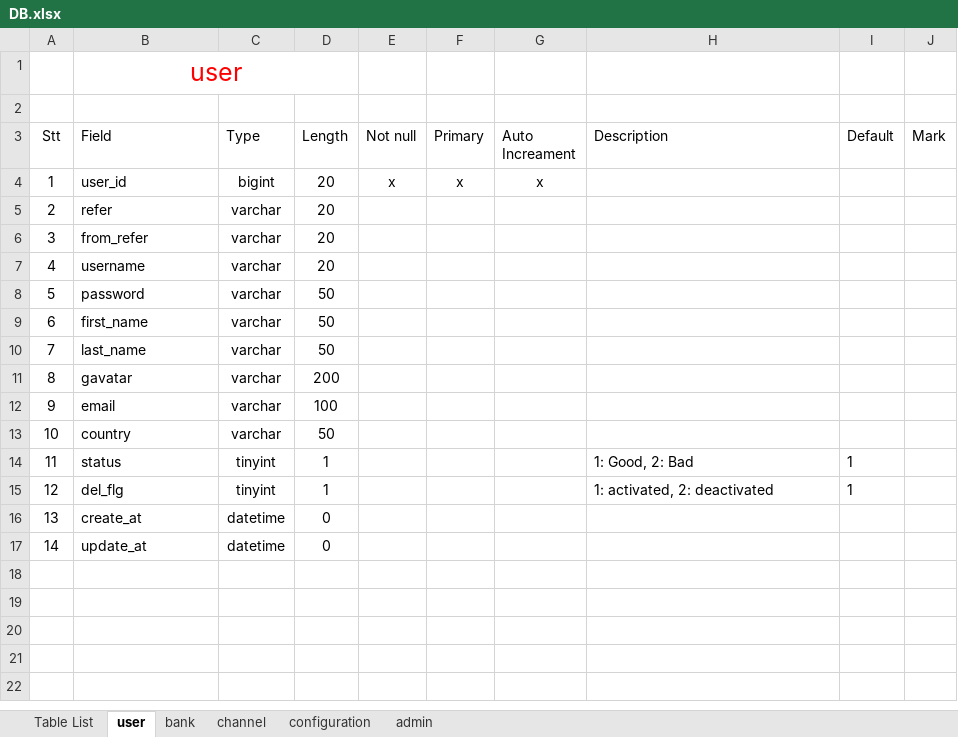
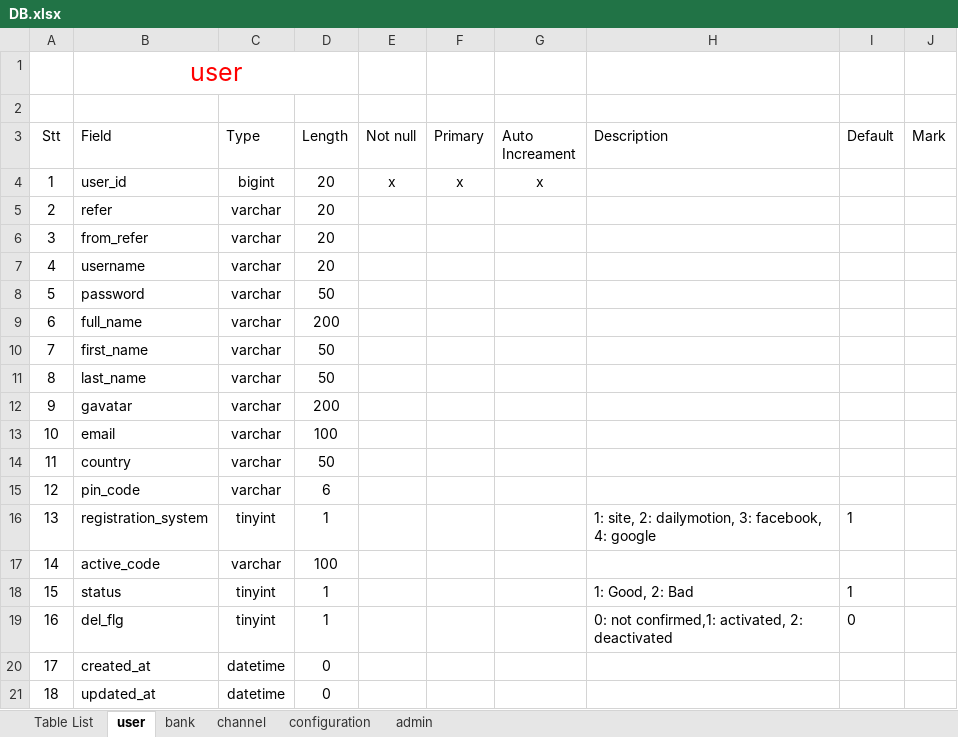
Before and after one commit to lmkhang/document, an Excel workbook: DB/DB.xlsx, sheet user, drawn as a sheet; values as stored, in another font and other column widths than the file's, no borders; table styles not drawn; addresses are those after the commit; the diff names each change by its address in the sheet, - before the commit and + after, or states it on an @@ line.

```diff
--- a/DB/DB.xlsx (sheet user)
+++ b/DB/DB.xlsx (sheet user)
+row 9: 6 | full_name | varchar | 200
@@ column A (Stt) renumbered from row 10 down @@
+row 15: 12 | pin_code | varchar | 6
+row 16: 13 | registration_system | tinyint | 1 |  |  |  | 1: site, 2: dailymotion, 3: facebook, 4: google | 1
+row 17: 14 | active_code | varchar | 100
-H19 (Description): 1: activated, 2: deactivated
+H19 (Description): 0: not confirmed,1: activated, 2: deactivated
-I19 (Default): 1
+I19 (Default): 0
-B20 (Field): create_at
+B20 (Field): created_at
-B21 (Field): update_at
+B21 (Field): updated_at
```
Also changed, not shown: 3 other files.
